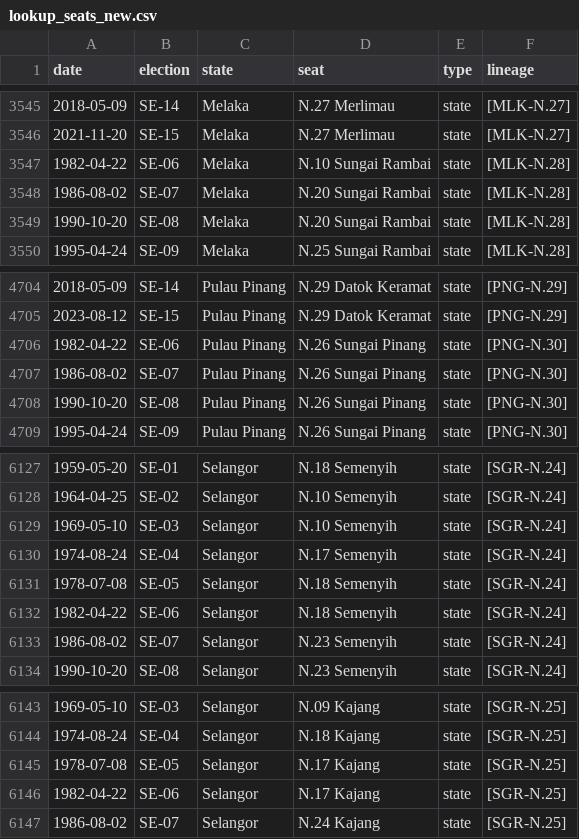
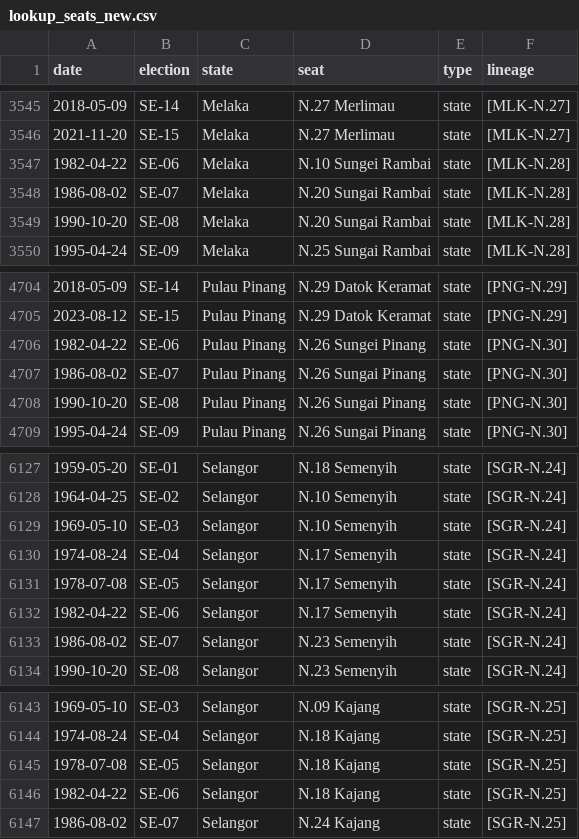
Before and after one commit to Thevesh/paper-meco-results, a CSV file: src-data/lookup_seats_new.csv, drawn as a sheet; only a part is shown, gaps mark what is left out.

```diff
--- a/src-data/lookup_seats_new.csv
+++ b/src-data/lookup_seats_new.csv
@@ -3546,3 +3546,3 @@ date,election,state,seat,type,lineage
 2021-11-20,SE-15,Melaka,N.27 Merlimau,state,[MLK-N.27]
-1982-04-22,SE-06,Melaka,N.10 Sungai Rambai,state,[MLK-N.28]
+1982-04-22,SE-06,Melaka,N.10 Sungei Rambai,state,[MLK-N.28]
 1986-08-02,SE-07,Melaka,N.20 Sungai Rambai,state,[MLK-N.28]
@@ -4705,3 +4705,3 @@ date,election,state,seat,type,lineage
 2023-08-12,SE-15,Pulau Pinang,N.29 Datok Keramat,state,[PNG-N.29]
-1982-04-22,SE-06,Pulau Pinang,N.26 Sungai Pinang,state,[PNG-N.30]
+1982-04-22,SE-06,Pulau Pinang,N.26 Sungei Pinang,state,[PNG-N.30]
 1986-08-02,SE-07,Pulau Pinang,N.26 Sungai Pinang,state,[PNG-N.30]
@@ -6130,4 +6130,4 @@ date,election,state,seat,type,lineage
 1974-08-24,SE-04,Selangor,N.17 Semenyih,state,[SGR-N.24]
-1978-07-08,SE-05,Selangor,N.18 Semenyih,state,[SGR-N.24]
-1982-04-22,SE-06,Selangor,N.18 Semenyih,state,[SGR-N.24]
+1978-07-08,SE-05,Selangor,N.17 Semenyih,state,[SGR-N.24]
+1982-04-22,SE-06,Selangor,N.17 Semenyih,state,[SGR-N.24]
 1986-08-02,SE-07,Selangor,N.23 Semenyih,state,[SGR-N.24]
@@ -6144,4 +6144,4 @@ date,election,state,seat,type,lineage
 1974-08-24,SE-04,Selangor,N.18 Kajang,state,[SGR-N.25]
-1978-07-08,SE-05,Selangor,N.17 Kajang,state,[SGR-N.25]
-1982-04-22,SE-06,Selangor,N.17 Kajang,state,[SGR-N.25]
+1978-07-08,SE-05,Selangor,N.18 Kajang,state,[SGR-N.25]
+1982-04-22,SE-06,Selangor,N.18 Kajang,state,[SGR-N.25]
 1986-08-02,SE-07,Selangor,N.24 Kajang,state,[SGR-N.25]
```
Also changed, not shown: logs/corrections.csv, src-data/lookup_seats.csv, 6 other files.
